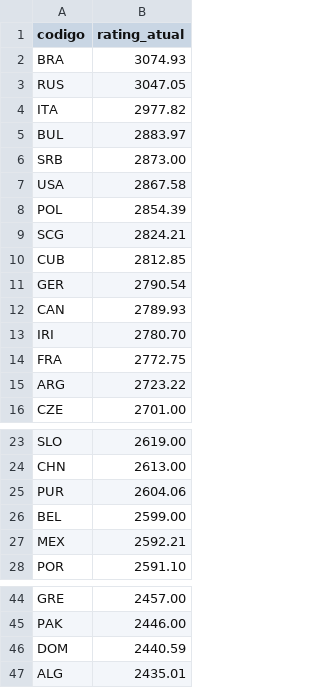
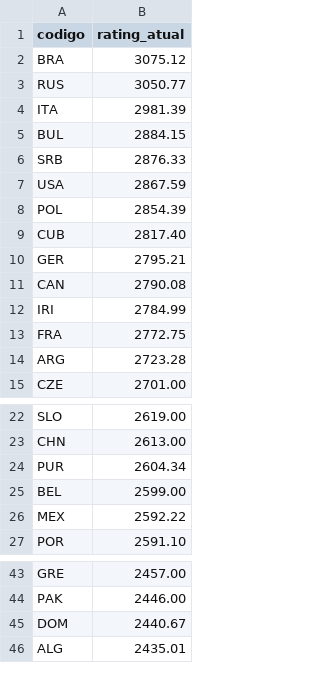
Before and after one commit to dmmarcolino/volei-elo-rating, a CSV file: data/ratings_atuais.csv, drawn as a sheet; only a part is shown, gaps mark what is left out; the diff covers the shown part only.

Commit message:
Corrige inconsistencia de codigo da Servia (SCG legado vs SRB atual)

```diff
--- a/data/ratings_atuais.csv
+++ b/data/ratings_atuais.csv
@@ -1,16 +1,15 @@
 codigo,rating_atual
-BRA,3074.93
-RUS,3047.05
-ITA,2977.82
-BUL,2883.97
-SRB,2873.00
-USA,2867.58
+BRA,3075.12
+RUS,3050.77
+ITA,2981.39
+BUL,2884.15
+SRB,2876.33
+USA,2867.59
 POL,2854.39
-SCG,2824.21
-CUB,2812.85
-GER,2790.54
-CAN,2789.93
-IRI,2780.70
+CUB,2817.40
+GER,2795.21
+CAN,2790.08
+IRI,2784.99
 FRA,2772.75
-ARG,2723.22
+ARG,2723.28
 CZE,2701.00
@@ -24,5 +23,5 @@ SLO,2619.00
 CHN,2613.00
-PUR,2604.06
+PUR,2604.34
 BEL,2599.00
-MEX,2592.21
+MEX,2592.22
 POR,2591.10
@@ -45,3 +44,3 @@ GRE,2457.00
 PAK,2446.00
-DOM,2440.59
+DOM,2440.67
 ALG,2435.01
```
Also changed, not shown: 1 edited cell elsewhere in this file, data/historico_ratings.csv, data/partidas.csv, 2 other files.
